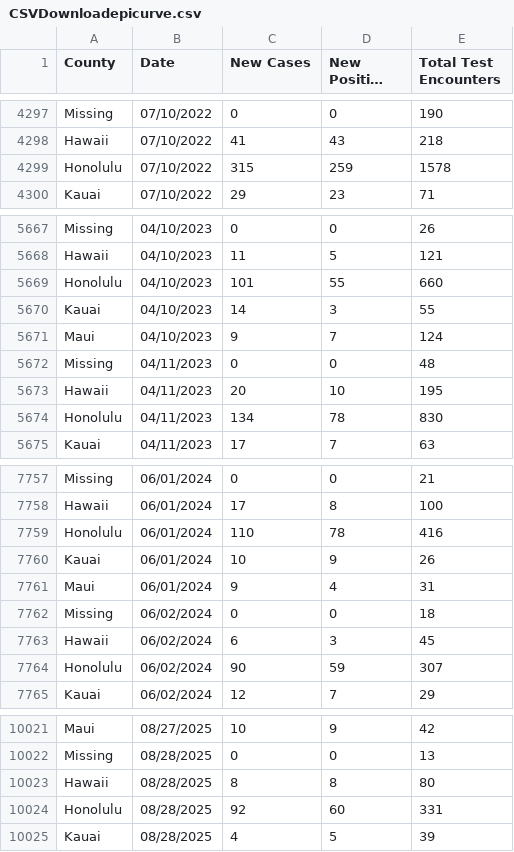
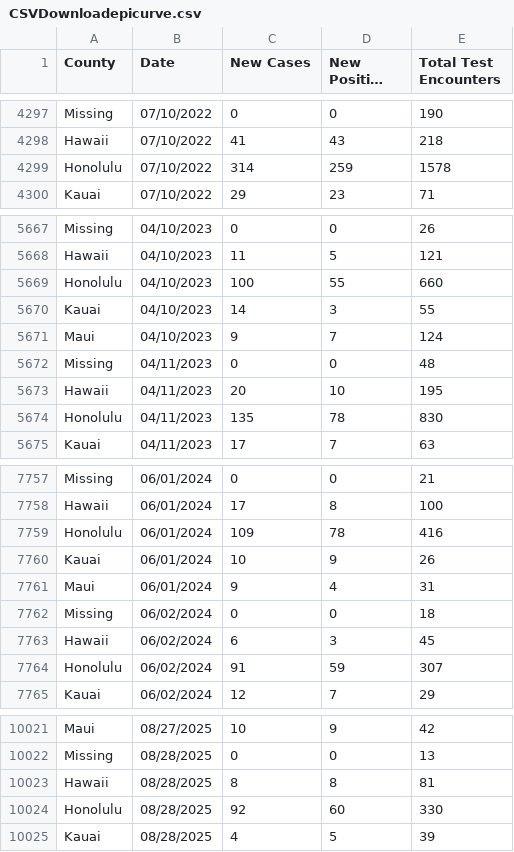
Before and after one commit to HDOH-DOCD-data/covid_public_data, a CSV file: CSVDownloadepicurve.csv, drawn as a sheet; only a part is shown, gaps mark what is left out; long unchanged cells end in …; the diff covers the shown part only.

Commit message:
Update CSVDownloadepicurve.csv

```diff
--- a/CSVDownloadepicurve.csv
+++ b/CSVDownloadepicurve.csv
@@ -4298,3 +4298,3 @@ Missing,07/10/2022,0,0,190
 Hawaii,07/10/2022,41,43,218
-Honolulu,07/10/2022,315,259,1578
+Honolulu,07/10/2022,314,259,1578
 Kauai,07/10/2022,29,23,71
@@ -5668,3 +5668,3 @@ Missing,04/10/2023,0,0,26
 Hawaii,04/10/2023,11,5,121
-Honolulu,04/10/2023,101,55,660
+Honolulu,04/10/2023,100,55,660
 Kauai,04/10/2023,14,3,55
@@ -5673,3 +5673,3 @@ Missing,04/11/2023,0,0,48
 Hawaii,04/11/2023,20,10,195
-Honolulu,04/11/2023,134,78,830
+Honolulu,04/11/2023,135,78,830
 Kauai,04/11/2023,17,7,63
@@ -7758,3 +7758,3 @@ Missing,06/01/2024,0,0,21
 Hawaii,06/01/2024,17,8,100
-Honolulu,06/01/2024,110,78,416
+Honolulu,06/01/2024,109,78,416
 Kauai,06/01/2024,10,9,26
@@ -7763,3 +7763,3 @@ Missing,06/02/2024,0,0,18
 Hawaii,06/02/2024,6,3,45
-Honolulu,06/02/2024,90,59,307
+Honolulu,06/02/2024,91,59,307
 Kauai,06/02/2024,12,7,29
@@ -10022,4 +10022,4 @@ Maui,08/27/2025,10,9,42
 Missing,08/28/2025,0,0,13
-Hawaii,08/28/2025,8,8,80
-Honolulu,08/28/2025,92,60,331
+Hawaii,08/28/2025,8,8,81
+Honolulu,08/28/2025,92,60,330
 Kauai,08/28/2025,4,5,39
```
Also changed, not shown: 35 added rows and 16 edited cells elsewhere in this file.
